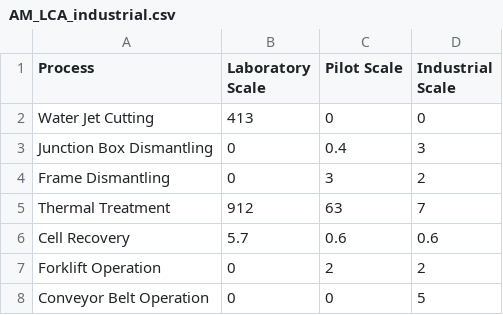
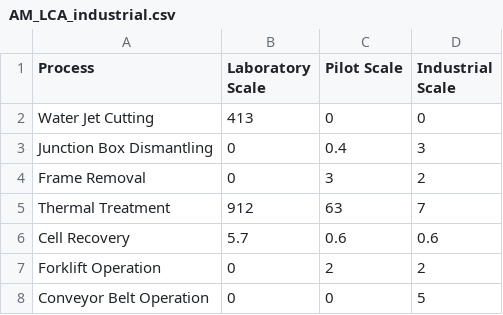
Before and after one commit to pleu/PVRecycling, a CSV file: data/AM_LCA_industrial.csv, drawn as a sheet.

Commit message:
updates

```diff
--- a/data/AM_LCA_industrial.csv
+++ b/data/AM_LCA_industrial.csv
@@ -3,3 +3,3 @@ Water Jet Cutting,413,0,0
 Junction Box Dismantling,0,0.4,3
-Frame Dismantling,0,3,2
+Frame Removal,0,3,2
 Thermal Treatment,912,63,7
```
